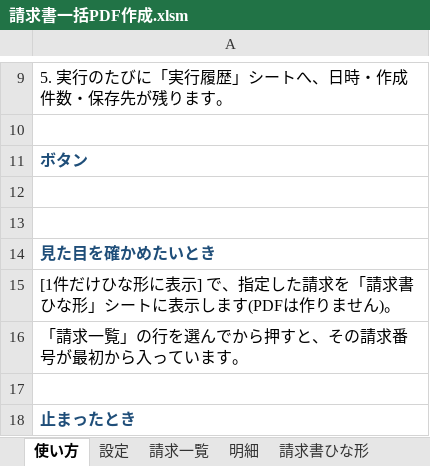
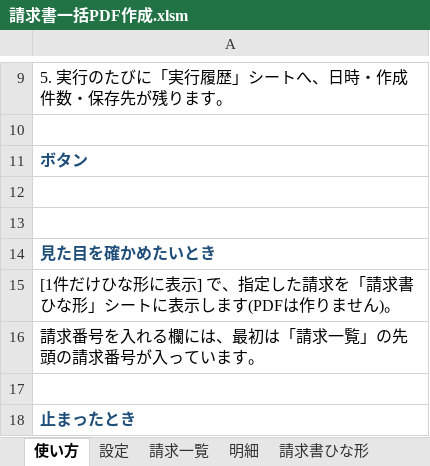
Before and after one commit to mori-ikuri/batch-invoice-pdf, an Excel workbook: 請求書一括PDF作成.xlsm, sheet 使い方, drawn as a sheet; only a part is shown, gaps mark what is left out; values as stored, in another font and other column widths than the file's, no borders; charts and pictures not drawn; the diff names each change by its address in the sheet, - before the commit and + after, or states it on an @@ line.

```diff
--- a/請求書一括PDF作成.xlsm (sheet 使い方)
+++ b/請求書一括PDF作成.xlsm (sheet 使い方)
-A16: 「請求一覧」の行を選んでから押すと、その請求番号が最初から入っています。
+A16: 請求番号を入れる欄には、最初は「請求一覧」の先頭の請求番号が入っています。
```
Also changed, not shown: sheet 設定, sheet 請求書ひな形, charts or pictures, 請求書一括PDF作成_エラー確認用.xlsm, 15 other files.
